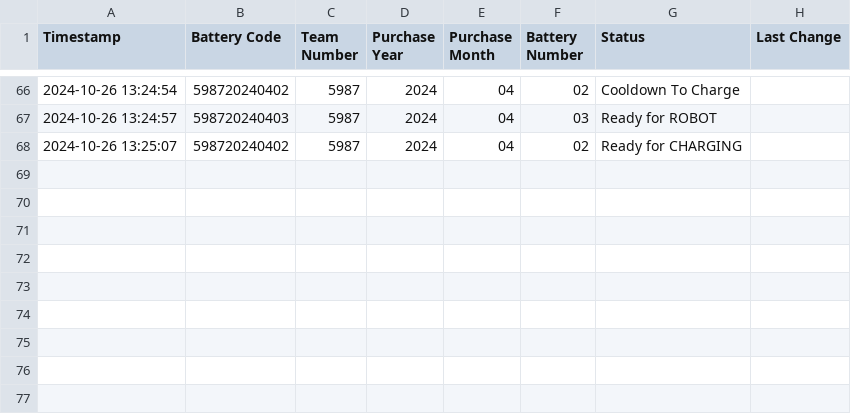
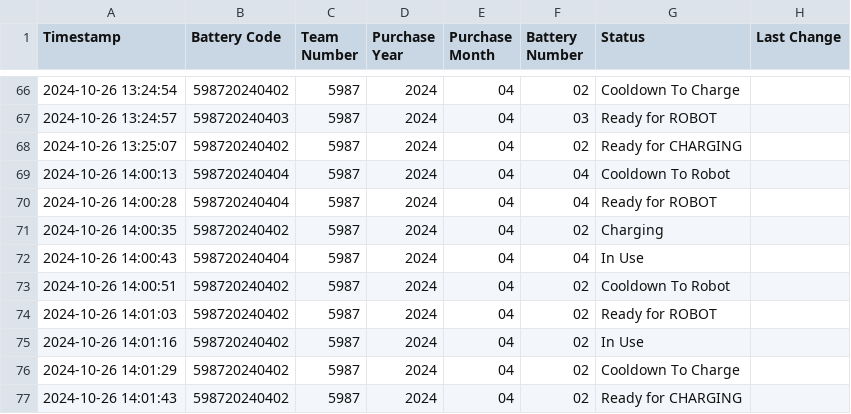
Before and after one commit to Team302/Battery-Logger-5987, a CSV file: battery_log.csv, drawn as a sheet; only a part is shown, gaps mark what is left out.

```diff
--- a/battery_log.csv
+++ b/battery_log.csv
@@ -68 +68,10 @@ Timestamp,Battery Code,Team Number,Purchase Year,Purchase Month,Battery Number,S
 2024-10-26 13:25:07,598720240402,5987,2024,04,02,Ready for CHARGING
+2024-10-26 14:00:13,598720240404,5987,2024,04,04,Cooldown To Robot
+2024-10-26 14:00:28,598720240404,5987,2024,04,04,Ready for ROBOT
+2024-10-26 14:00:35,598720240402,5987,2024,04,02,Charging
+2024-10-26 14:00:43,598720240404,5987,2024,04,04,In Use
+2024-10-26 14:00:51,598720240402,5987,2024,04,02,Cooldown To Robot
+2024-10-26 14:01:03,598720240402,5987,2024,04,02,Ready for ROBOT
+2024-10-26 14:01:16,598720240402,5987,2024,04,02,In Use
+2024-10-26 14:01:29,598720240402,5987,2024,04,02,Cooldown To Charge
+2024-10-26 14:01:43,598720240402,5987,2024,04,02,Ready for CHARGING
```
Also changed, not shown: 2 other files.
